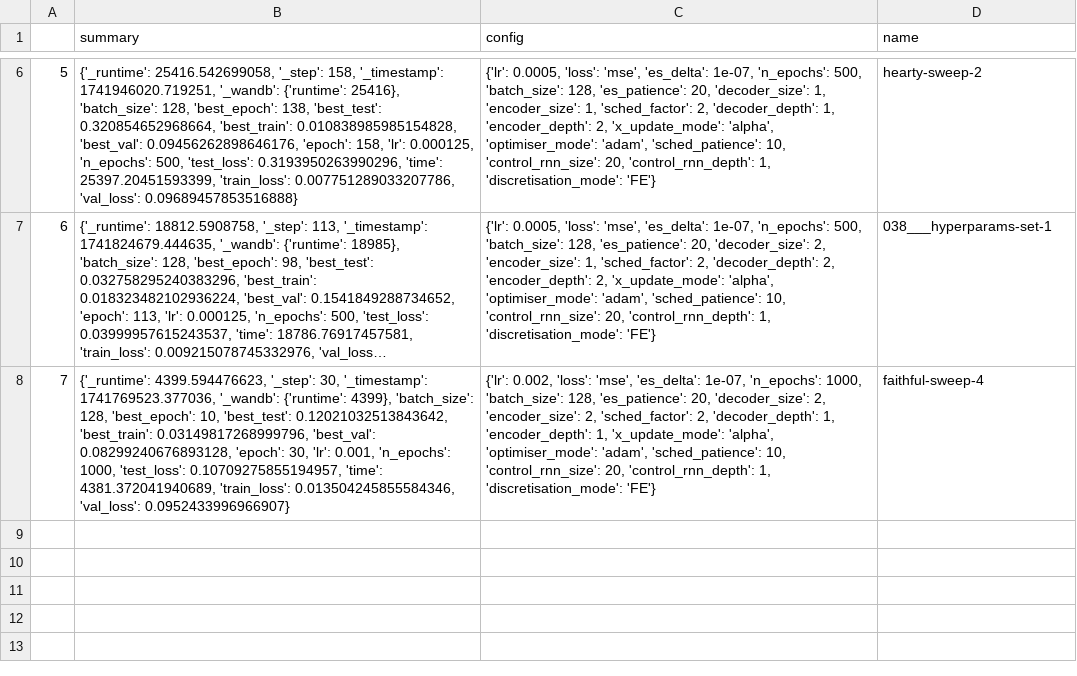
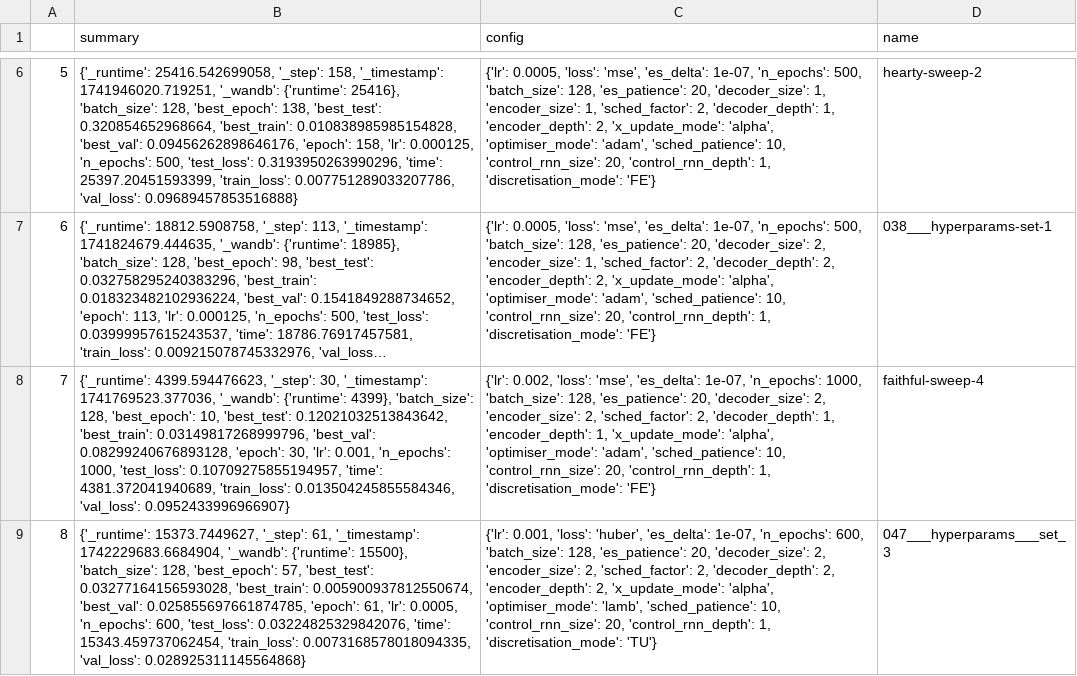
Before and after one commit to FiengoKineton/flumen-G, a CSV file: run_data/temp.csv, drawn as a sheet; only a part is shown, gaps mark what is left out; long unchanged cells end in …; the diff names each change by its address in the sheet, - before the commit and + after, or states it on an @@ line.

```diff
--- a/run_data/temp.csv
+++ b/run_data/temp.csv
+row 9: 8 | {'_runtime': 15373.7449627, '_step': 61, '_timestamp': 1742229683.6684904, '_wandb': {'runtime': 15500}, 'batch_size': 128, 'best_epoch': 57, 'best_test': 0.03277164156593028, 'best_train': 0.005900937812550674, 'best_val': 0.025855697661874785, 'epoch': 61, 'lr': 0.0005, 'n_epochs': 600, 'test_loss': 0.03224825329842076, 'time': 15343.459737062454, 'train_loss': 0.0073168578018094335, 'val_loss': 0.028925311145564868} | {'lr': 0.001, 'loss': 'huber', 'es_delta': 1e-07, 'n_epochs': 600, 'batch_size': 128, 'es_patience': 20, 'decoder_size': 2, 'encoder_size': 2, 'sched_factor': 2, 'decoder_depth': 2, 'encoder_depth': 2, 'x_update_mode': 'alpha', 'optimiser_mode': 'lamb', 'sched_patience': 10, 'control_rnn_size': 20, 'control_rnn_depth': 1, 'discretisation_mode': 'TU'} | 047___hyperparams___set_3
```
Also changed, not shown: run_data/wandb_get_runs.csv, 11 other files.
